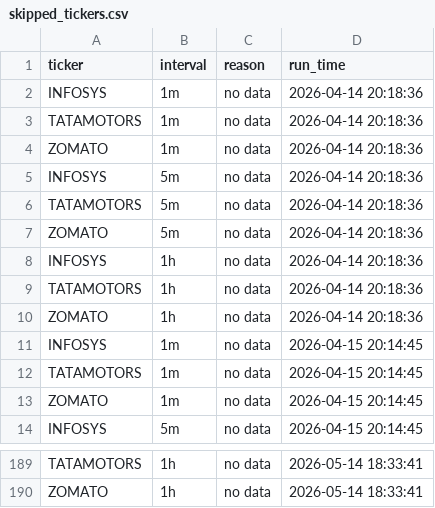
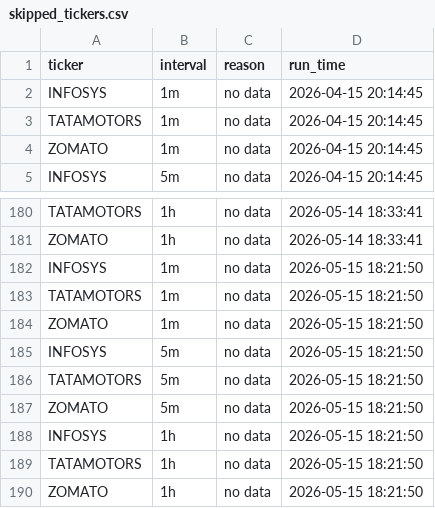
Before and after one commit to TusharQLab/market-data, a CSV file: data/skipped_tickers.csv, drawn as a sheet; only a part is shown, gaps mark what is left out; removed rows and columns are numbered as before the commit, all else as after; the diff names each change by its address in the sheet, - before the commit and + after, or states it on an @@ line.

```diff
--- a/data/skipped_tickers.csv
+++ b/data/skipped_tickers.csv
-row 2: INFOSYS | 1m | no data | 2026-04-14 20:18:36
-row 3: TATAMOTORS | 1m | no data | 2026-04-14 20:18:36
-row 4: ZOMATO | 1m | no data | 2026-04-14 20:18:36
-row 5: INFOSYS | 5m | no data | 2026-04-14 20:18:36
-row 6: TATAMOTORS | 5m | no data | 2026-04-14 20:18:36
-row 7: ZOMATO | 5m | no data | 2026-04-14 20:18:36
-row 8: INFOSYS | 1h | no data | 2026-04-14 20:18:36
-row 9: TATAMOTORS | 1h | no data | 2026-04-14 20:18:36
-row 10: ZOMATO | 1h | no data | 2026-04-14 20:18:36
+row 182: INFOSYS | 1m | no data | 2026-05-15 18:21:50
+row 183: TATAMOTORS | 1m | no data | 2026-05-15 18:21:50
+row 184: ZOMATO | 1m | no data | 2026-05-15 18:21:50
+row 185: INFOSYS | 5m | no data | 2026-05-15 18:21:50
+row 186: TATAMOTORS | 5m | no data | 2026-05-15 18:21:50
+row 187: ZOMATO | 5m | no data | 2026-05-15 18:21:50
+row 188: INFOSYS | 1h | no data | 2026-05-15 18:21:50
+row 189: TATAMOTORS | 1h | no data | 2026-05-15 18:21:50
+row 190: ZOMATO | 1h | no data | 2026-05-15 18:21:50
```
